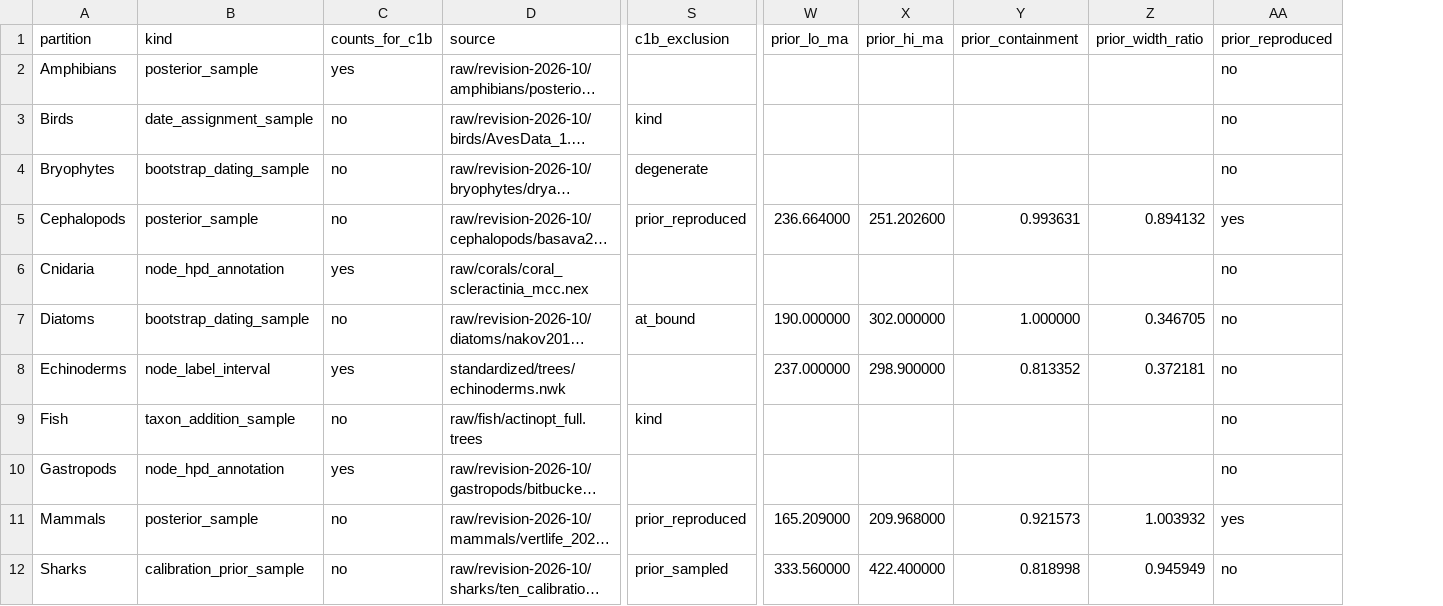
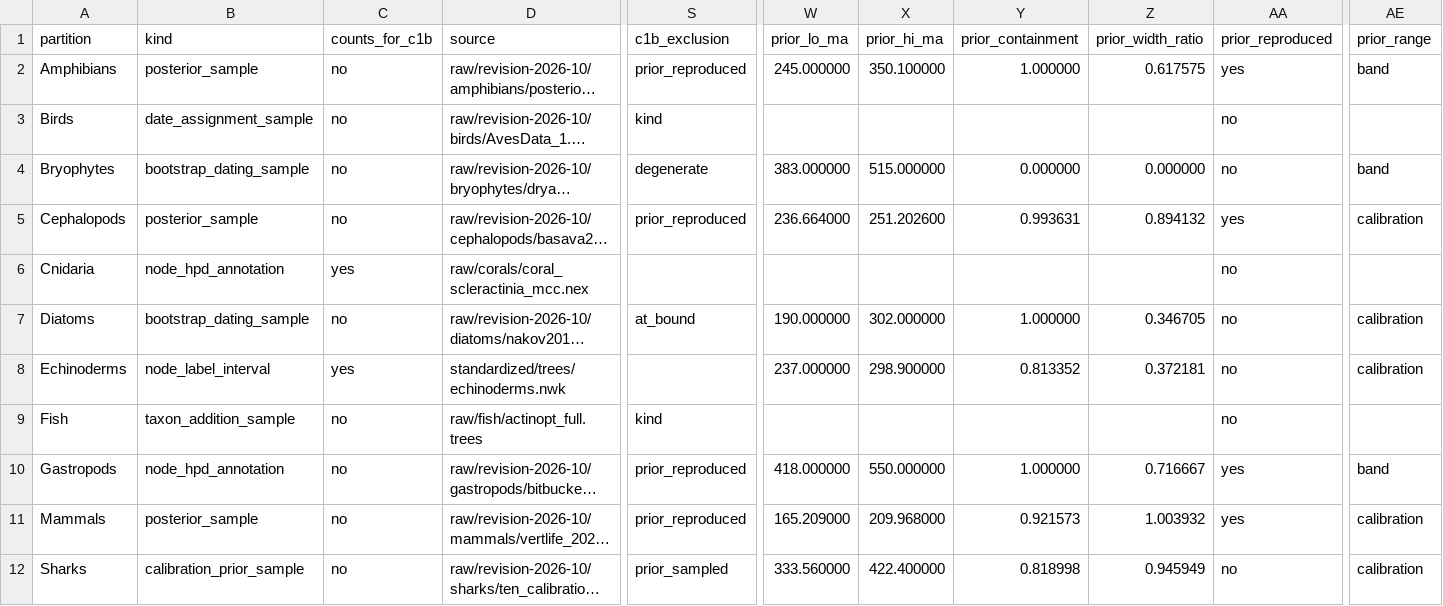
Before and after one commit to franciscorichter/phylo-species-atlas, a CSV file: registers/crown_intervals.csv, drawn as a sheet; only a part is shown, gaps mark what is left out; long unchanged cells end in …; the diff names each change by its address in the sheet, - before the commit and + after, or states it on an @@ line.

```diff
--- a/registers/crown_intervals.csv
+++ b/registers/crown_intervals.csv
+column AE (prior_range), rows 2-12: band |  | band | calibration |  | calibration | calibration |  | band | calibration | calibration
-C2 (counts_for_c1b): yes
+C2 (counts_for_c1b): no
-S2 (c1b_exclusion): (empty)
+S2 (c1b_exclusion): prior_reproduced
-W2 (prior_lo_ma): (empty)
+W2 (prior_lo_ma): 245.000000
-X2 (prior_hi_ma): (empty)
+X2 (prior_hi_ma): 350.100000
-Y2 (prior_containment): (empty)
+Y2 (prior_containment): 1.000000
-Z2 (prior_width_ratio): (empty)
+Z2 (prior_width_ratio): 0.617575
-AA2 (prior_reproduced): no
+AA2 (prior_reproduced): yes
-W4 (prior_lo_ma): (empty)
+W4 (prior_lo_ma): 383.000000
-X4 (prior_hi_ma): (empty)
+X4 (prior_hi_ma): 515.000000
-Y4 (prior_containment): (empty)
+Y4 (prior_containment): 0.000000
-Z4 (prior_width_ratio): (empty)
+Z4 (prior_width_ratio): 0.000000
-C10 (counts_for_c1b): yes
+C10 (counts_for_c1b): no
-S10 (c1b_exclusion): (empty)
+S10 (c1b_exclusion): prior_reproduced
-W10 (prior_lo_ma): (empty)
+W10 (prior_lo_ma): 418.000000
-X10 (prior_hi_ma): (empty)
+X10 (prior_hi_ma): 550.000000
-Y10 (prior_containment): (empty)
+Y10 (prior_containment): 1.000000
-Z10 (prior_width_ratio): (empty)
+Z10 (prior_width_ratio): 0.716667
-AA10 (prior_reproduced): no
+AA10 (prior_reproduced): yes
```
Also changed, not shown: paper/supp_crown.csv, paper/supp_denominators.csv, 37 other files.
